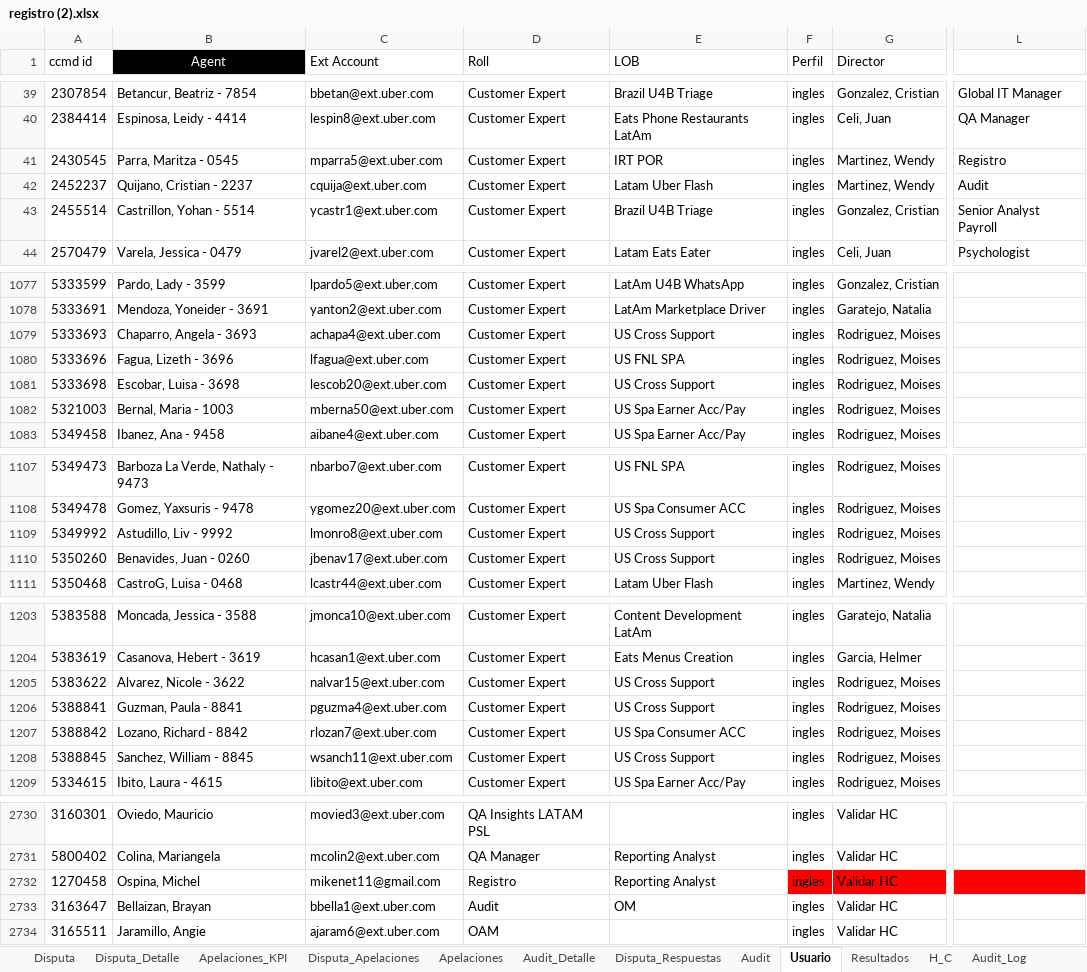
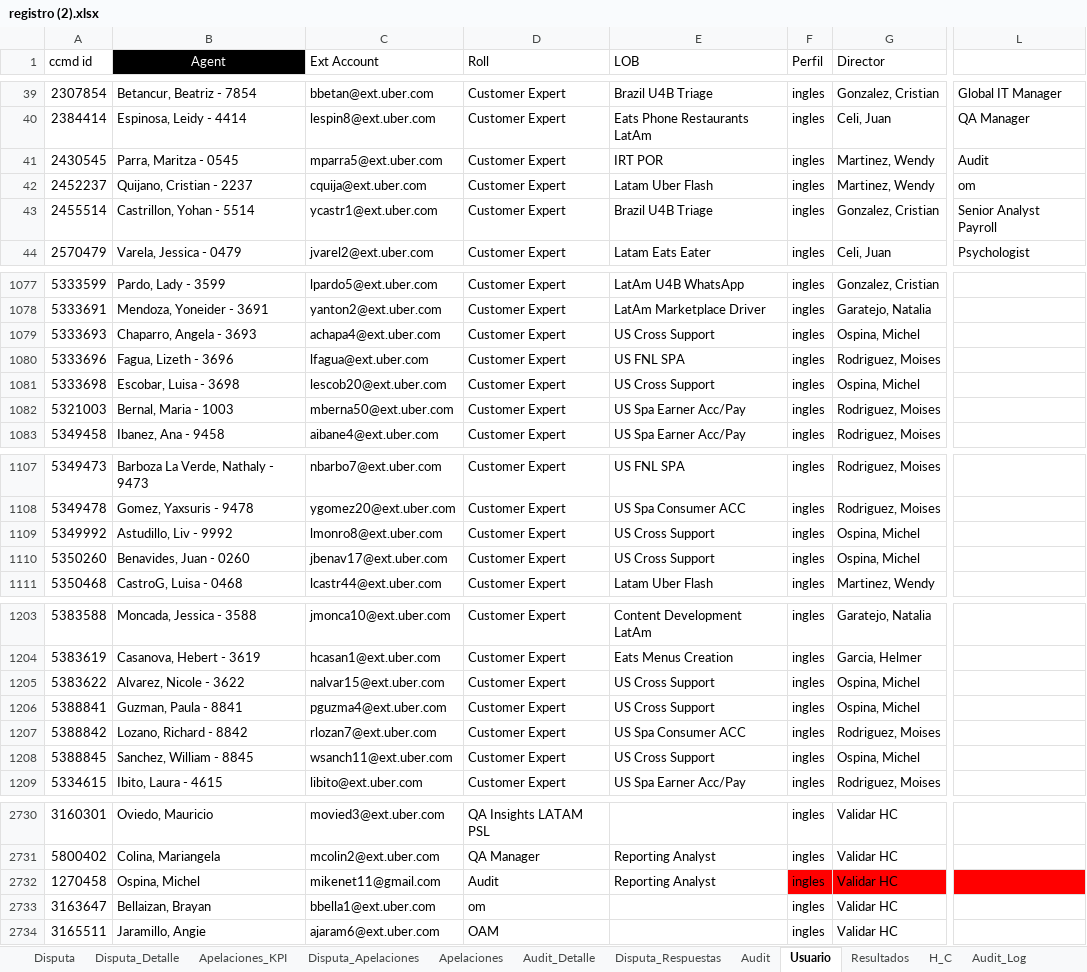
Before and after one commit to Mike11-bit/prueba, an Excel workbook: TODO/registro (2).xlsx, sheet Usuario, drawn as a sheet; only a part is shown, gaps mark what is left out; values as stored, in another font and other column widths than the file's, no borders; charts and pictures not drawn; the diff covers the shown part only; the diff names each change by its address in the sheet, - before the commit and + after, or states it on an @@ line.

```diff
--- a/TODO/registro (2).xlsx (sheet Usuario)
+++ b/TODO/registro (2).xlsx (sheet Usuario)
-L41: Registro
+L41: Audit
-L42: Audit
+L42: om
-G1079 (Director): Rodriguez, Moises
+G1079 (Director): Ospina, Michel
-G1081 (Director): Rodriguez, Moises
+G1081 (Director): Ospina, Michel
-G1109:G1110 (Director): Rodriguez, Moises
+G1109:G1110 (Director): Ospina, Michel
-G1205:G1206 (Director): Rodriguez, Moises
+G1205:G1206 (Director): Ospina, Michel
-G1208 (Director): Rodriguez, Moises
+G1208 (Director): Ospina, Michel
-D2732 (Roll): Registro
+D2732 (Roll): Audit
-D2733 (Roll): Audit
+D2733 (Roll): om
-E2733 (LOB): OM
+E2733 (LOB): (empty)
```
Also changed, not shown: 13 edited cells elsewhere in this sheet, sheet H_C, sheet Audit_Detalle, sheet Disputa_Detalle, sheet Registro_pisos, sheet Audit, sheet Configuracion, 5 more sheets, hidden cells, 8 other files.
